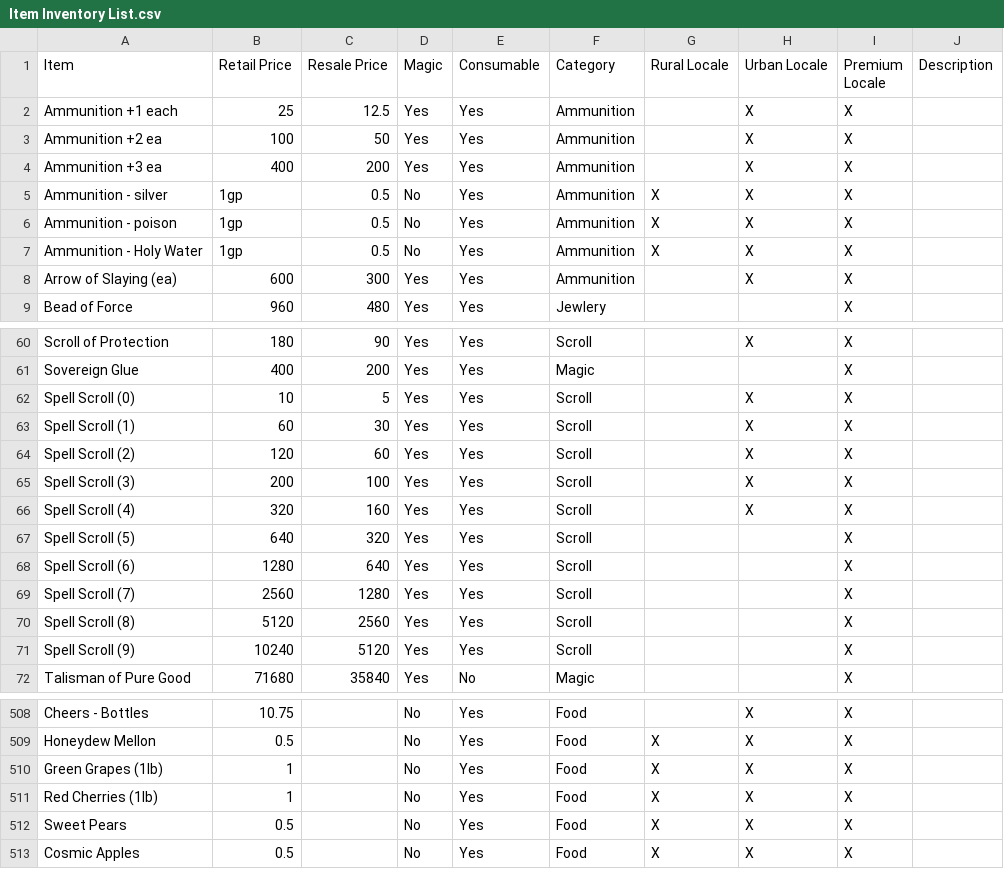
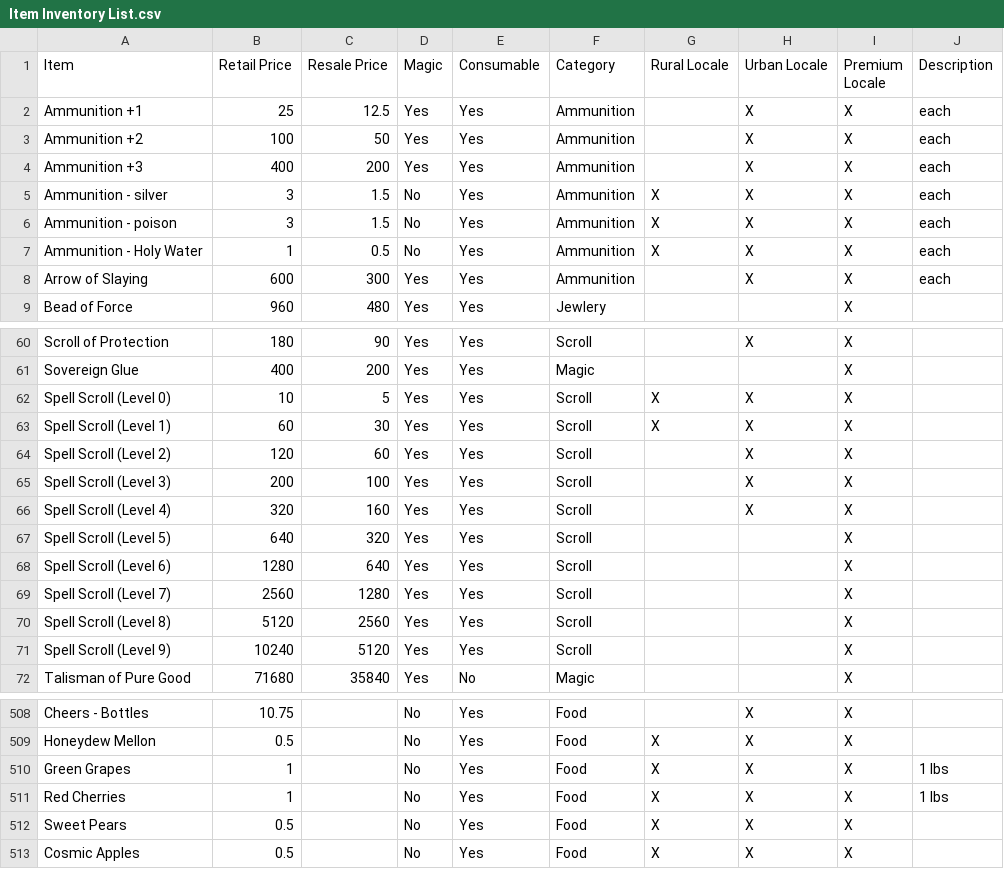
Before and after one commit to bithead942/DMShoppingCart, a CSV file: Item Inventory List.csv, drawn as a sheet; only a part is shown, gaps mark what is left out; the diff covers the shown part only.

```diff
--- a/Item Inventory List.csv
+++ b/Item Inventory List.csv
@@ -1,9 +1,9 @@
 Item,Retail Price,Resale Price,Magic,Consumable,Category,Rural Locale,Urban Locale,Premium Locale,Description
-Ammunition +1 each,25,12.5,Yes,Yes,Ammunition,,X,X,
-Ammunition +2 ea,100,50,Yes,Yes,Ammunition,,X,X,
-Ammunition +3 ea,400,200,Yes,Yes,Ammunition,,X,X,
-Ammunition - silver,1gp,0.5,No,Yes,Ammunition,X,X,X,
-Ammunition - poison,1gp,0.5,No,Yes,Ammunition,X,X,X,
-Ammunition - Holy Water,1gp,0.5,No,Yes,Ammunition,X,X,X,
-Arrow of Slaying (ea),600,300,Yes,Yes,Ammunition,,X,X,
+Ammunition +1,25,12.5,Yes,Yes,Ammunition,,X,X,each
+Ammunition +2,100,50,Yes,Yes,Ammunition,,X,X,each
+Ammunition +3,400,200,Yes,Yes,Ammunition,,X,X,each
+Ammunition - silver,3,1.5,No,Yes,Ammunition,X,X,X,each
+Ammunition - poison,3,1.5,No,Yes,Ammunition,X,X,X,each
+Ammunition - Holy Water,1,0.5,No,Yes,Ammunition,X,X,X,each
+Arrow of Slaying,600,300,Yes,Yes,Ammunition,,X,X,each
 Bead of Force,960,480,Yes,Yes,Jewlery,,,X,
@@ -61,12 +61,12 @@ Scroll of Protection,180,90,Yes,Yes,Scroll,,X,X,
 Sovereign Glue,400,200,Yes,Yes,Magic,,,X,
-Spell Scroll (0),10,5,Yes,Yes,Scroll,,X,X,
-Spell Scroll (1),60,30,Yes,Yes,Scroll,,X,X,
-Spell Scroll (2),120,60,Yes,Yes,Scroll,,X,X,
-Spell Scroll (3),200,100,Yes,Yes,Scroll,,X,X,
-Spell Scroll (4),320,160,Yes,Yes,Scroll,,X,X,
-Spell Scroll (5),640,320,Yes,Yes,Scroll,,,X,
-Spell Scroll (6),1280,640,Yes,Yes,Scroll,,,X,
-Spell Scroll (7),2560,1280,Yes,Yes,Scroll,,,X,
-Spell Scroll (8),5120,2560,Yes,Yes,Scroll,,,X,
-Spell Scroll (9),10240,5120,Yes,Yes,Scroll,,,X,
+Spell Scroll (Level 0),10,5,Yes,Yes,Scroll,X,X,X,
+Spell Scroll (Level 1),60,30,Yes,Yes,Scroll,X,X,X,
+Spell Scroll (Level 2),120,60,Yes,Yes,Scroll,,X,X,
+Spell Scroll (Level 3),200,100,Yes,Yes,Scroll,,X,X,
+Spell Scroll (Level 4),320,160,Yes,Yes,Scroll,,X,X,
+Spell Scroll (Level 5),640,320,Yes,Yes,Scroll,,,X,
+Spell Scroll (Level 6),1280,640,Yes,Yes,Scroll,,,X,
+Spell Scroll (Level 7),2560,1280,Yes,Yes,Scroll,,,X,
+Spell Scroll (Level 8),5120,2560,Yes,Yes,Scroll,,,X,
+Spell Scroll (Level 9),10240,5120,Yes,Yes,Scroll,,,X,
 Talisman of Pure Good,71680,35840,Yes,No,Magic,,,X,
@@ -509,4 +509,4 @@ Cheers - Bottles,10.75,,No,Yes,Food,,X,X,
 Honeydew Mellon,0.5,,No,Yes,Food,X,X,X,
-Green Grapes (1lb),1,,No,Yes,Food,X,X,X,
-Red Cherries (1lb),1,,No,Yes,Food,X,X,X,
+Green Grapes,1,,No,Yes,Food,X,X,X,1 lbs
+Red Cherries,1,,No,Yes,Food,X,X,X,1 lbs
 Sweet Pears,0.5,,No,Yes,Food,X,X,X,
```
Also changed, not shown: 45 edited cells elsewhere in this file, 52 other files.
